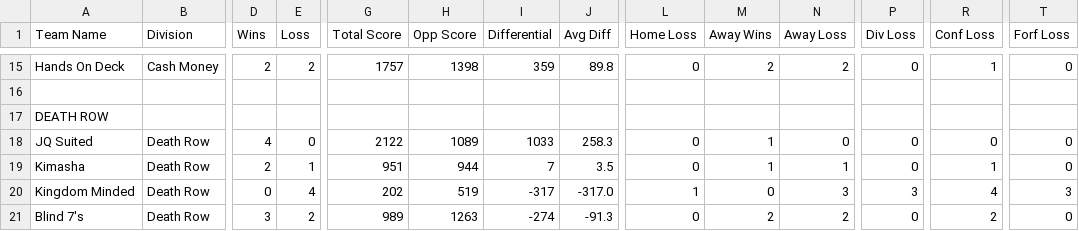
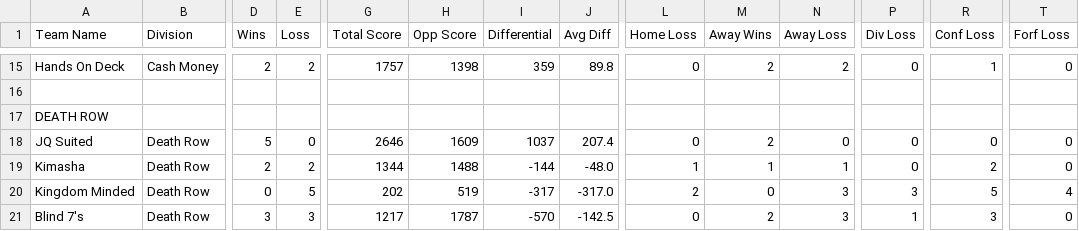
Before and after one commit to rtillies/wsos_spades_stats, a CSV file: data/outputCSV.csv, drawn as a sheet; only a part is shown, gaps mark what is left out; the diff covers the shown part only; the diff names each change by its address in the sheet, - before the commit and + after, or states it on an @@ line.

```diff
--- a/data/outputCSV.csv
+++ b/data/outputCSV.csv
-D18 (Wins): 4
+D18 (Wins): 5
-G18 (Total Score): 2122
+G18 (Total Score): 2646
-H18 (Opp Score): 1089
+H18 (Opp Score): 1609
-I18 (Differential): 1033
+I18 (Differential): 1037
-J18 (Avg Diff): 258.3
+J18 (Avg Diff): 207.4
-M18 (Away Wins): 1
+M18 (Away Wins): 2
-E19 (Loss): 1
+E19 (Loss): 2
-G19 (Total Score): 951
+G19 (Total Score): 1344
-H19 (Opp Score): 944
+H19 (Opp Score): 1488
-I19 (Differential): 7
+I19 (Differential): -144
-J19 (Avg Diff): 3.5
+J19 (Avg Diff): -48.0
-L19 (Home Loss): 0
+L19 (Home Loss): 1
-R19 (Conf Loss): 1
+R19 (Conf Loss): 2
-E20 (Loss): 4
+E20 (Loss): 5
-L20 (Home Loss): 1
+L20 (Home Loss): 2
-R20 (Conf Loss): 4
+R20 (Conf Loss): 5
-T20 (Forf Loss): 3
+T20 (Forf Loss): 4
-E21 (Loss): 2
+E21 (Loss): 3
-G21 (Total Score): 989
+G21 (Total Score): 1217
-H21 (Opp Score): 1263
+H21 (Opp Score): 1787
-I21 (Differential): -274
+I21 (Differential): -570
-J21 (Avg Diff): -91.3
+J21 (Avg Diff): -142.5
-N21 (Away Loss): 2
+N21 (Away Loss): 3
-P21 (Div Loss): 0
+P21 (Div Loss): 1
-R21 (Conf Loss): 2
+R21 (Conf Loss): 3
```
Also changed, not shown: 88 edited cells elsewhere in this file, 1 other file.
